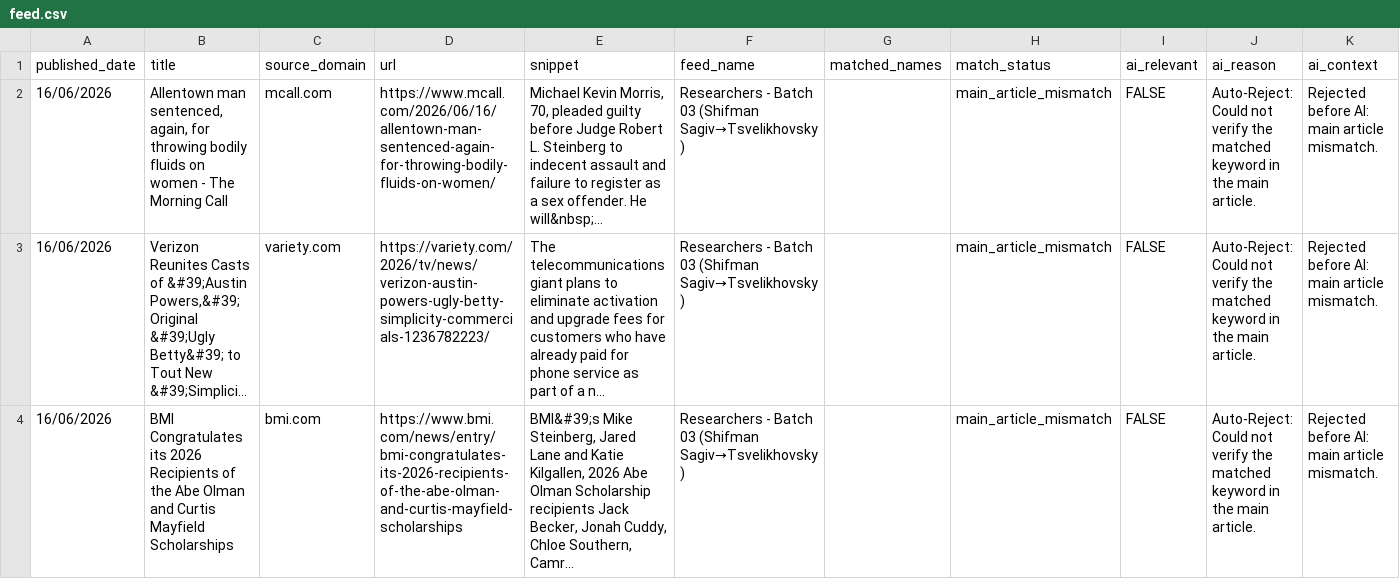
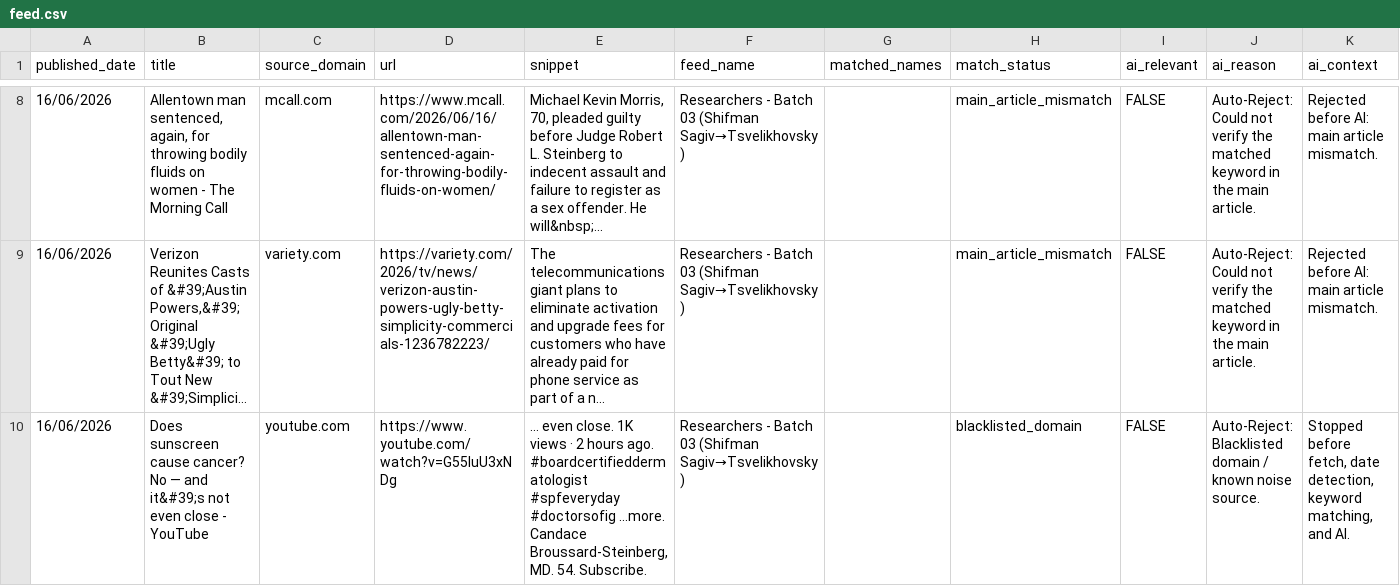
Before and after one commit to elyashivzangen/yissum-science, a CSV file: data_new_updater/feed.csv, drawn as a sheet; only a part is shown, gaps mark what is left out; the shorter side is filled out with more unchanged rows; long unchanged cells end in …; rows hold the shown columns only; the diff covers the shown part only; the diff names each change by its address in the sheet, - before the commit and + after, or states it on an @@ line.

```diff
--- a/data_new_updater/feed.csv
+++ b/data_new_updater/feed.csv
+row 10: 16/06/2026 | Does sunscreen cause cancer? No — and it&#39;s not even close - YouTube | youtube.com | https://www.youtube.com/watch?v=G55IuU3xNDg | ... even close. 1K views · 2 hours ago. #boardcertifieddermatologist #spfeveryday #doctorsofig ...more. Candace Broussard-Steinberg, MD. 54. Subscribe. | Researchers - Batch 03 (Shifman Sagiv→Tsvelikhovsky) |  | blacklisted_domain | FALSE | Auto-Reject: Blacklisted domain / known noise source. | Stopped before fetch, date detection, keyword matching, and AI.
```
Also changed, not shown: 8 added rows and 3 edited cells elsewhere in this file, data_new_updater/feed_compact.csv, data_new_updater/feed_titles.csv, 2 other files.
